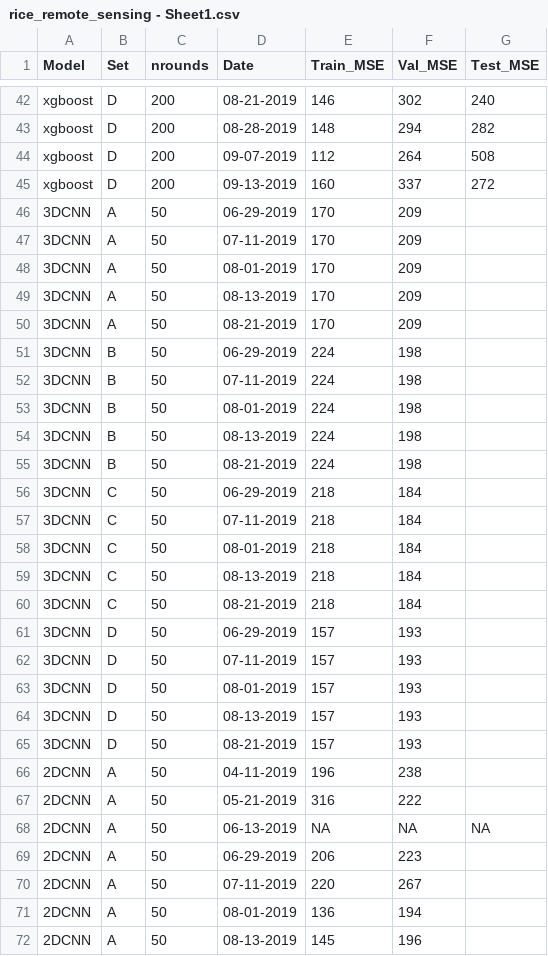
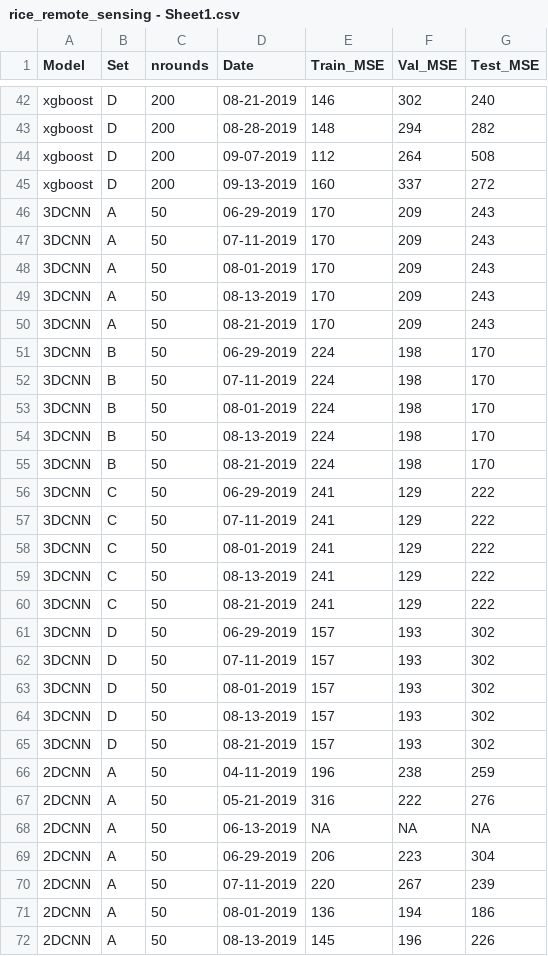
Before and after one commit to em-bellis/XASU_rice, a CSV file: Figures_for_MS/rice_remote_sensing - Sheet1.csv, drawn as a sheet; only a part is shown, gaps mark what is left out; the diff covers the shown part only.

Commit message:
add summary fig for test set MSE

```diff
--- a/Figures_for_MS/rice_remote_sensing - Sheet1.csv
+++ b/Figures_for_MS/rice_remote_sensing - Sheet1.csv
@@ -45,28 +45,28 @@ xgboost,D,200,09-07-2019,112,264,508
 xgboost,D,200,09-13-2019,160,337,272
-3DCNN,A,50,06-29-2019,170,209,
-3DCNN,A,50,07-11-2019,170,209,
-3DCNN,A,50,08-01-2019,170,209,
-3DCNN,A,50,08-13-2019,170,209,
-3DCNN,A,50,08-21-2019,170,209,
-3DCNN,B,50,06-29-2019,224,198,
-3DCNN,B,50,07-11-2019,224,198,
-3DCNN,B,50,08-01-2019,224,198,
-3DCNN,B,50,08-13-2019,224,198,
-3DCNN,B,50,08-21-2019,224,198,
-3DCNN,C,50,06-29-2019,218,184,
-3DCNN,C,50,07-11-2019,218,184,
-3DCNN,C,50,08-01-2019,218,184,
-3DCNN,C,50,08-13-2019,218,184,
-3DCNN,C,50,08-21-2019,218,184,
-3DCNN,D,50,06-29-2019,157,193,
-3DCNN,D,50,07-11-2019,157,193,
-3DCNN,D,50,08-01-2019,157,193,
-3DCNN,D,50,08-13-2019,157,193,
-3DCNN,D,50,08-21-2019,157,193,
-2DCNN,A,50,04-11-2019,196,238,
-2DCNN,A,50,05-21-2019,316,222,
+3DCNN,A,50,06-29-2019,170,209,243
+3DCNN,A,50,07-11-2019,170,209,243
+3DCNN,A,50,08-01-2019,170,209,243
+3DCNN,A,50,08-13-2019,170,209,243
+3DCNN,A,50,08-21-2019,170,209,243
+3DCNN,B,50,06-29-2019,224,198,170
+3DCNN,B,50,07-11-2019,224,198,170
+3DCNN,B,50,08-01-2019,224,198,170
+3DCNN,B,50,08-13-2019,224,198,170
+3DCNN,B,50,08-21-2019,224,198,170
+3DCNN,C,50,06-29-2019,241,129,222
+3DCNN,C,50,07-11-2019,241,129,222
+3DCNN,C,50,08-01-2019,241,129,222
+3DCNN,C,50,08-13-2019,241,129,222
+3DCNN,C,50,08-21-2019,241,129,222
+3DCNN,D,50,06-29-2019,157,193,302
+3DCNN,D,50,07-11-2019,157,193,302
+3DCNN,D,50,08-01-2019,157,193,302
+3DCNN,D,50,08-13-2019,157,193,302
+3DCNN,D,50,08-21-2019,157,193,302
+2DCNN,A,50,04-11-2019,196,238,259
+2DCNN,A,50,05-21-2019,316,222,276
 2DCNN,A,50,06-13-2019,NA,NA,NA
-2DCNN,A,50,06-29-2019,206,223,
-2DCNN,A,50,07-11-2019,220,267,
-2DCNN,A,50,08-01-2019,136,194,
-2DCNN,A,50,08-13-2019,145,196,
+2DCNN,A,50,06-29-2019,206,223,304
+2DCNN,A,50,07-11-2019,220,267,239
+2DCNN,A,50,08-01-2019,136,194,186
+2DCNN,A,50,08-13-2019,145,196,226
```
Also changed, not shown: 74 edited cells elsewhere in this file, 3 other files.
